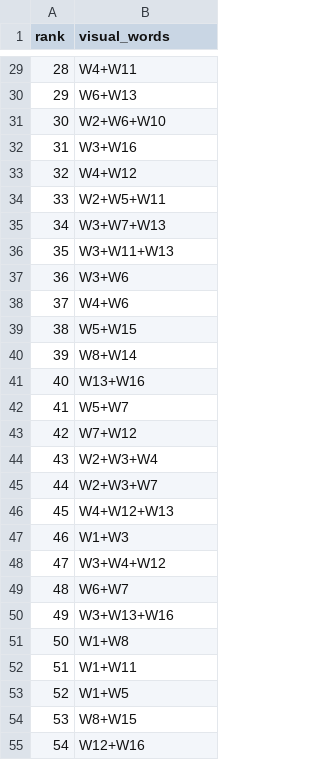
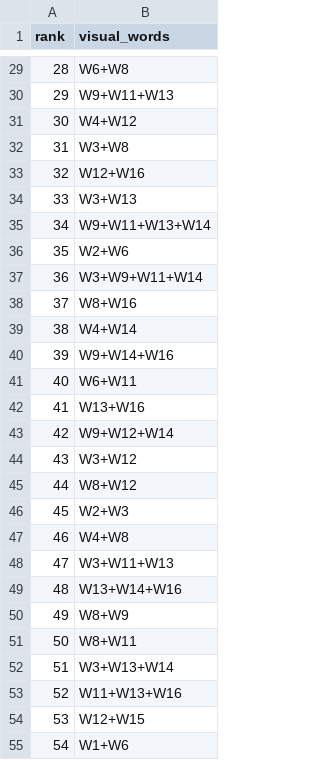
Before and after one commit to Thanhtung46/Frequent_Itemset_Mining, a CSV file: results/chapter3/visual_words/selected_patterns.csv, drawn as a sheet; only a part is shown, gaps mark what is left out; the diff covers the shown part only.

```diff
--- a/results/chapter3/visual_words/selected_patterns.csv
+++ b/results/chapter3/visual_words/selected_patterns.csv
@@ -29,27 +29,27 @@ rank,visual_words
-28,W4+W11
-29,W6+W13
-30,W2+W6+W10
-31,W3+W16
-32,W4+W12
-33,W2+W5+W11
-34,W3+W7+W13
-35,W3+W11+W13
-36,W3+W6
-37,W4+W6
-38,W5+W15
-39,W8+W14
-40,W13+W16
-41,W5+W7
-42,W7+W12
-43,W2+W3+W4
-44,W2+W3+W7
-45,W4+W12+W13
-46,W1+W3
-47,W3+W4+W12
-48,W6+W7
-49,W3+W13+W16
-50,W1+W8
-51,W1+W11
-52,W1+W5
-53,W8+W15
-54,W12+W16
+28,W6+W8
+29,W9+W11+W13
+30,W4+W12
+31,W3+W8
+32,W12+W16
+33,W3+W13
+34,W9+W11+W13+W14
+35,W2+W6
+36,W3+W9+W11+W14
+37,W8+W16
+38,W4+W14
+39,W9+W14+W16
+40,W6+W11
+41,W13+W16
+42,W9+W12+W14
+43,W3+W12
+44,W8+W12
+45,W2+W3
+46,W4+W8
+47,W3+W11+W13
+48,W13+W14+W16
+49,W8+W9
+50,W8+W11
+51,W3+W13+W14
+52,W11+W13+W16
+53,W12+W15
+54,W1+W6
```
Also changed, not shown: 33 edited cells elsewhere in this file, results/chapter3/visual_words/codebook.csv, results/chapter3/visual_words/patterns_by_class.csv, 20 other files.
